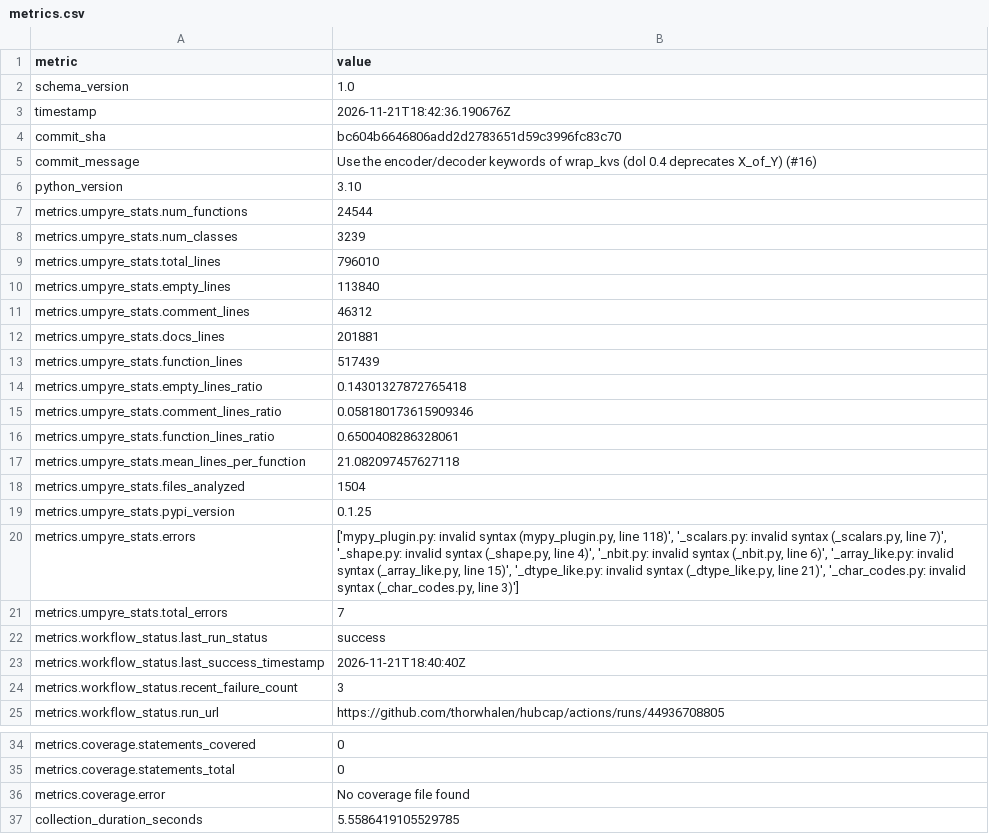
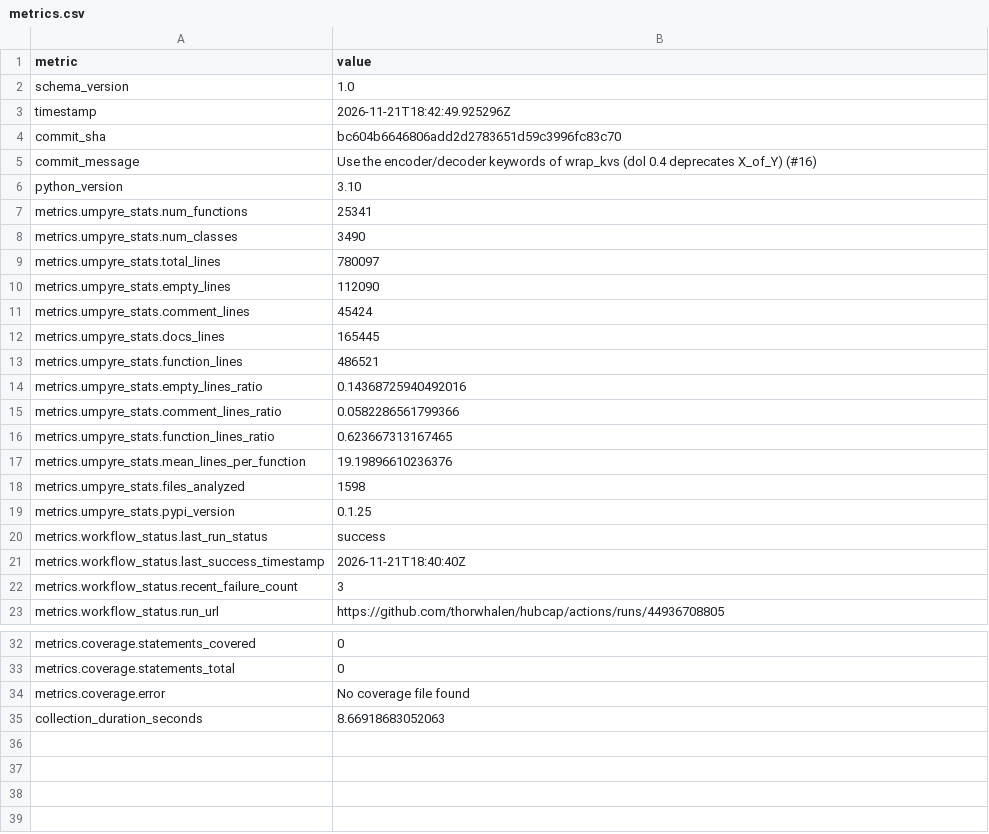
Before and after one commit to thorwhalen/hubcap, a CSV file: metrics.csv, drawn as a sheet; only a part is shown, gaps mark what is left out.

Commit message:
Update metrics for bc604b6

```diff
--- a/metrics.csv
+++ b/metrics.csv
@@ -2,3 +2,3 @@ metric,value
 schema_version,1.0
-timestamp,2026-11-21T18:42:36.190676Z
+timestamp,2026-11-21T18:42:49.925296Z
 commit_sha,bc604b6646806add2d2783651d59c3996fc83c70
@@ -6,17 +6,15 @@ commit_message,Use the encoder/decoder keywords of wrap_kvs (dol 0.4 deprecates
 python_version,3.10
-metrics.umpyre_stats.num_functions,24544
-metrics.umpyre_stats.num_classes,3239
-metrics.umpyre_stats.total_lines,796010
-metrics.umpyre_stats.empty_lines,113840
-metrics.umpyre_stats.comment_lines,46312
-metrics.umpyre_stats.docs_lines,201881
-metrics.umpyre_stats.function_lines,517439
-metrics.umpyre_stats.empty_lines_ratio,0.14301327872765418
-metrics.umpyre_stats.comment_lines_ratio,0.058180173615909346
-metrics.umpyre_stats.function_lines_ratio,0.6500408286328061
-metrics.umpyre_stats.mean_lines_per_function,21.082097457627118
-metrics.umpyre_stats.files_analyzed,1504
+metrics.umpyre_stats.num_functions,25341
+metrics.umpyre_stats.num_classes,3490
+metrics.umpyre_stats.total_lines,780097
+metrics.umpyre_stats.empty_lines,112090
+metrics.umpyre_stats.comment_lines,45424
+metrics.umpyre_stats.docs_lines,165445
+metrics.umpyre_stats.function_lines,486521
+metrics.umpyre_stats.empty_lines_ratio,0.14368725940492016
+metrics.umpyre_stats.comment_lines_ratio,0.0582286561799366
+metrics.umpyre_stats.function_lines_ratio,0.623667313167465
+metrics.umpyre_stats.mean_lines_per_function,19.19896610236376
+metrics.umpyre_stats.files_analyzed,1598
 metrics.umpyre_stats.pypi_version,0.1.25
-metrics.umpyre_stats.errors,"['mypy_plugin.py: invalid syntax (mypy_plugin.py, line 118)', '_scalars.py: invalid syntax (_scalars.py, line 7)', '_shape.py: invalid syntax (_shape.py, line 4)', '_nbit.py: invalid syntax (_nbit.py, line 6)', '_array_like.py: invalid syntax (_array_like.py, line 15)', '_dtype_like.py: invalid syntax (_dtype_like.py, line 21)', '_char_codes.py: invalid syntax (_char_codes.py, line 3)']"
-metrics.umpyre_stats.total_errors,7
 metrics.workflow_status.last_run_status,success
@@ -40,2 +38,2 @@ metrics.coverage.statements_total,0
 metrics.coverage.error,No coverage file found
-collection_duration_seconds,5.5586419105529785
+collection_duration_seconds,8.66918683052063
```
Also changed, not shown: 2 other files.
